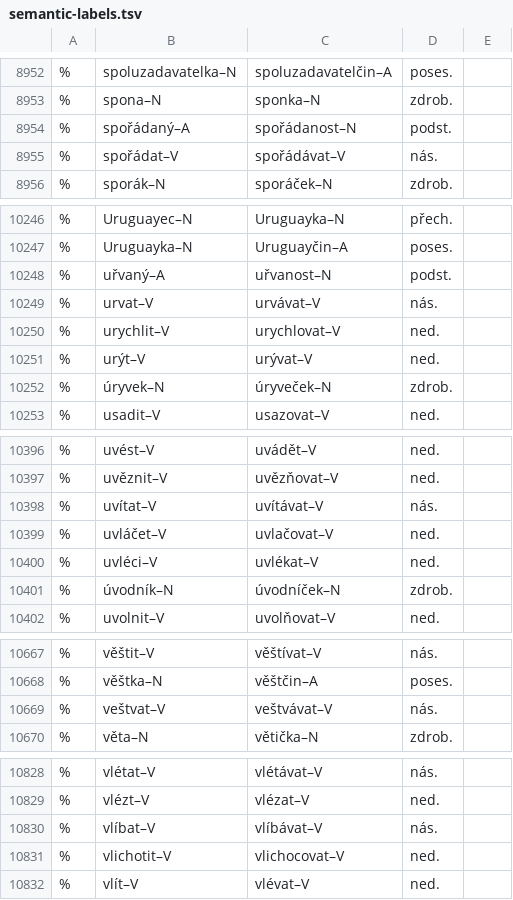
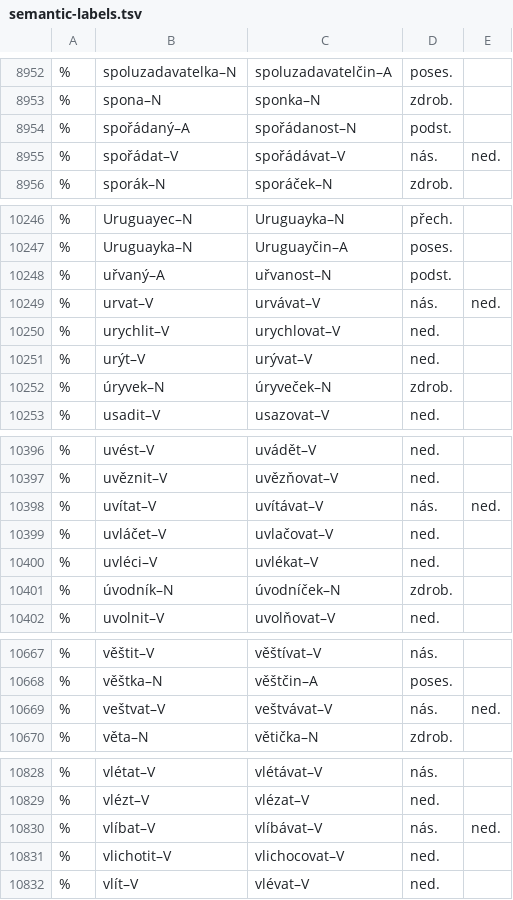
Before and after one commit to vidraj/derinet, a TSV file: data/annotations/cs/2018_09_ssjc_semantic/for-annotation/semantic-labels.tsv, drawn as a sheet; only a part is shown, gaps mark what is left out; the diff covers the shown part only.

```diff
--- a/data/annotations/cs/2018_09_ssjc_semantic/for-annotation/semantic-labels.tsv
+++ b/data/annotations/cs/2018_09_ssjc_semantic/for-annotation/semantic-labels.tsv
@@ -8954,3 +8954,3 @@
 %	spořádaný–A	spořádanost–N	podst.
-%	spořádat–V	spořádávat–V	nás.
+%	spořádat–V	spořádávat–V	nás.	ned.
 %	sporák–N	sporáček–N	zdrob.
@@ -10248,3 +10248,3 @@
 %	uřvaný–A	uřvanost–N	podst.
-%	urvat–V	urvávat–V	nás.
+%	urvat–V	urvávat–V	nás.	ned.
 %	urychlit–V	urychlovat–V	ned.
@@ -10397,3 +10397,3 @@
 %	uvěznit–V	uvězňovat–V	ned.
-%	uvítat–V	uvítávat–V	nás.
+%	uvítat–V	uvítávat–V	nás.	ned.
 %	uvláčet–V	uvlačovat–V	ned.
@@ -10668,3 +10668,3 @@
 %	věštka–N	věštčin–A	poses.
-%	veštvat–V	veštvávat–V	nás.
+%	veštvat–V	veštvávat–V	nás.	ned.
 %	věta–N	větička–N	zdrob.
@@ -10829,3 +10829,3 @@
 %	vlézt–V	vlézat–V	ned.
-%	vlíbat–V	vlíbávat–V	nás.
+%	vlíbat–V	vlíbávat–V	nás.	ned.
 %	vlichotit–V	vlichocovat–V	ned.
```
Also changed, not shown: 11 edited cells elsewhere in this file, 3 other files.
